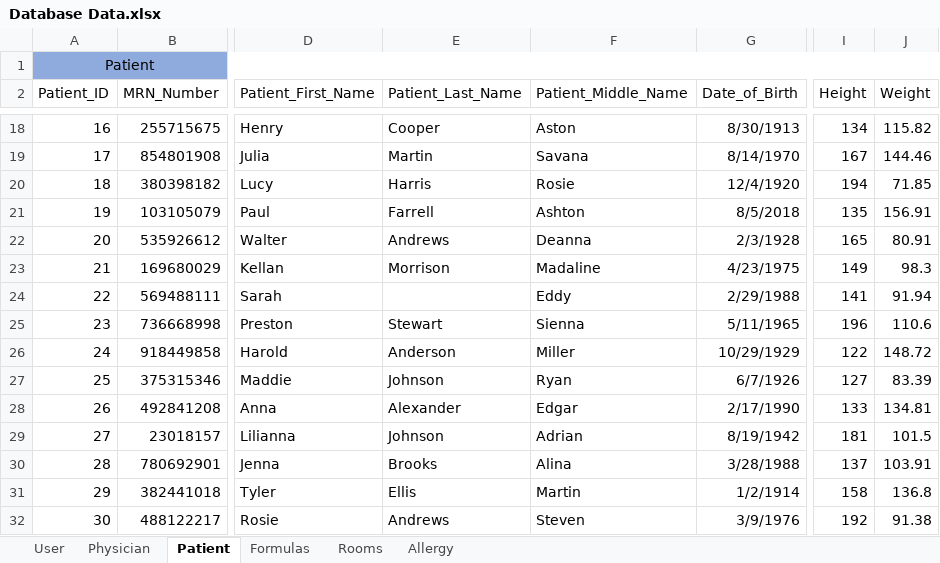
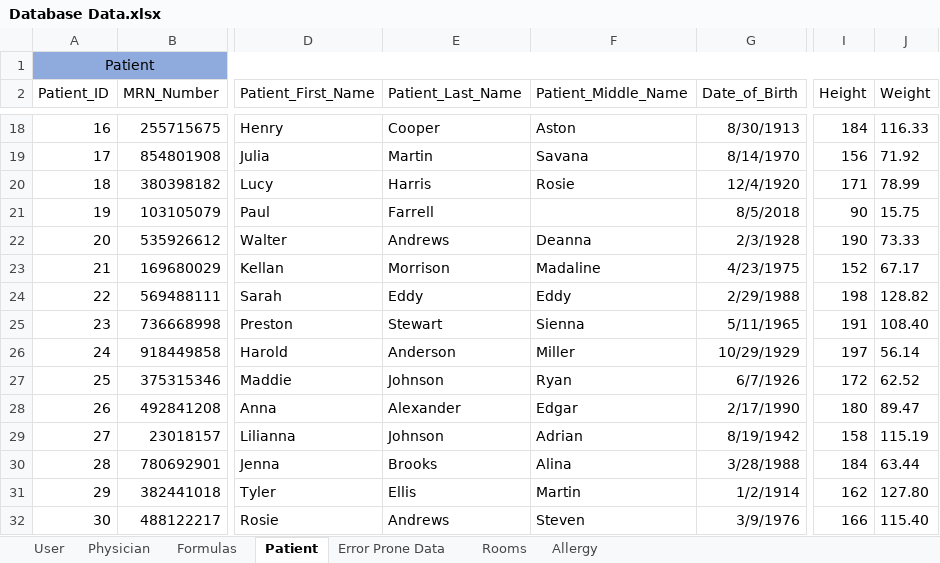
Before and after one commit to atbeasec/CapStoneMedCart_Final, an Excel workbook: Database Data.xlsx, sheet Patient, drawn as a sheet; only a part is shown, gaps mark what is left out; values as stored, in another font and other column widths than the file's, no borders; conditional formats not drawn; the diff covers the shown part only; the diff names each change by its address in the sheet, - before the commit and + after, or states it on an @@ line.

Commit message:
Update Database Data.xlsx
Copied the file Database Data xlsx from the Teams repository to the GitHub Repository

```diff
--- a/Database Data.xlsx (sheet Patient)
+++ b/Database Data.xlsx (sheet Patient)
+sheet tab: Error Prone Data
@@ sheet tab order changed: User | Physician | Formulas | Patient | Error Prone Data | Rooms | Allergy @@
-I18 (Height): 134
+I18 (Height): 184
-J18 (Weight): 115.82
+J18 (Weight): 116.33
-I19 (Height): 167
+I19 (Height): 156
-J19 (Weight): 144.46
+J19 (Weight): 71.92
-I20 (Height): 194
+I20 (Height): 171
-J20 (Weight): 71.85
+J20 (Weight): 78.99
-F21 (Patient_Middle_Name): Ashton
+F21 (Patient_Middle_Name): (empty)
-I21 (Height): 135
+I21 (Height): 90
-J21 (Weight): 156.91
+J21 (Weight): 15.75
-I22 (Height): 165
+I22 (Height): 190
-J22 (Weight): 80.91
+J22 (Weight): 73.33
-I23 (Height): 149
+I23 (Height): 152
-J23 (Weight): 98.3
+J23 (Weight): 67.17
-E24 (Patient_Last_Name): (empty)
+E24 (Patient_Last_Name): Eddy
-I24 (Height): 141
+I24 (Height): 198
-J24 (Weight): 91.94
+J24 (Weight): 128.82
-I25 (Height): 196
+I25 (Height): 191
-J25 (Weight): 110.6
+J25 (Weight): 108.40
-I26 (Height): 122
+I26 (Height): 197
-J26 (Weight): 148.72
+J26 (Weight): 56.14
-I27 (Height): 127
+I27 (Height): 172
-J27 (Weight): 83.39
+J27 (Weight): 62.52
-I28 (Height): 133
+I28 (Height): 180
-J28 (Weight): 134.81
+J28 (Weight): 89.47
-I29 (Height): 181
+I29 (Height): 158
-J29 (Weight): 101.5
+J29 (Weight): 115.19
-I30 (Height): 137
+I30 (Height): 184
-J30 (Weight): 103.91
+J30 (Weight): 63.44
-I31 (Height): 158
+I31 (Height): 162
-J31 (Weight): 136.8
+J31 (Weight): 127.80
-I32 (Height): 192
+I32 (Height): 166
-J32 (Weight): 91.38
+J32 (Weight): 115.40
```
Also changed, not shown: 181 edited cells elsewhere in this sheet, sheet Rooms, sheet Allergy, sheet User, sheet Formulas, charts or pictures.
